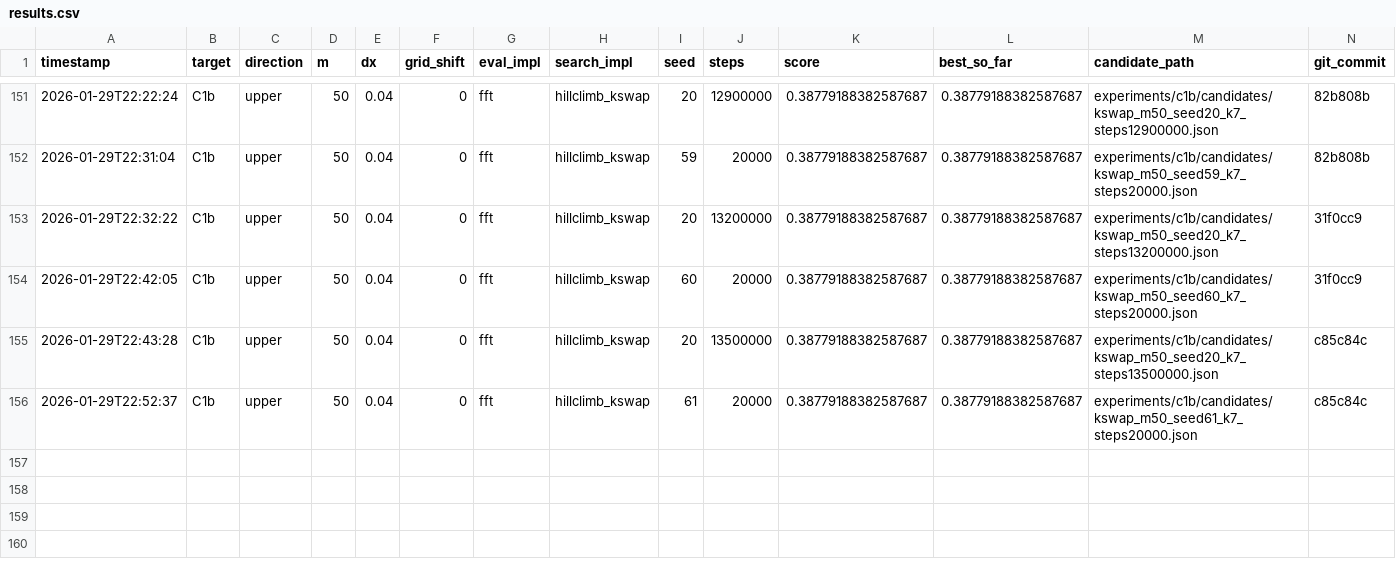
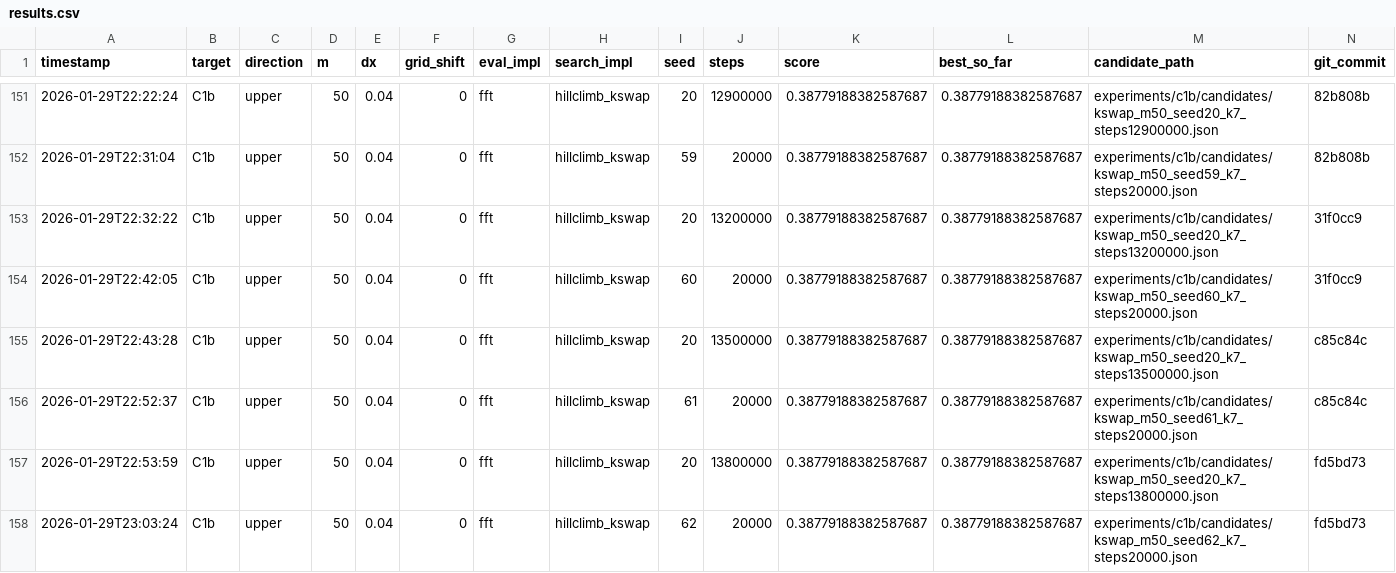
Before and after one commit to sebastian-griego/opt, a CSV file: results.csv, drawn as a sheet; only a part is shown, gaps mark what is left out.

Commit message:
iter: kswap k7 seed20 13.8M

```diff
--- a/results.csv
+++ b/results.csv
@@ -156 +156,3 @@ timestamp,target,direction,m,dx,grid_shift,eval_impl,search_impl,seed,steps,scor
 2026-01-29T22:52:37,C1b,upper,50,0.04,0,fft,hillclimb_kswap,61,20000,0.38779188382587687,0.38779188382587687,experiments/c1b/candidates/kswap_m50_seed61_k7_steps20000.json,c85c84c
+2026-01-29T22:53:59,C1b,upper,50,0.04,0,fft,hillclimb_kswap,20,13800000,0.38779188382587687,0.38779188382587687,experiments/c1b/candidates/kswap_m50_seed20_k7_steps13800000.json,fd5bd73
+2026-01-29T23:03:24,C1b,upper,50,0.04,0,fft,hillclimb_kswap,62,20000,0.38779188382587687,0.38779188382587687,experiments/c1b/candidates/kswap_m50_seed62_k7_steps20000.json,fd5bd73
```
Also changed, not shown: 4 other files.
